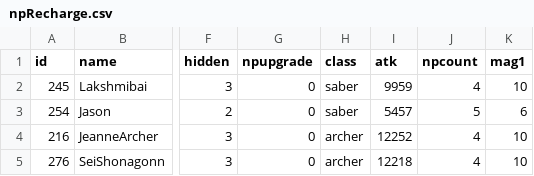
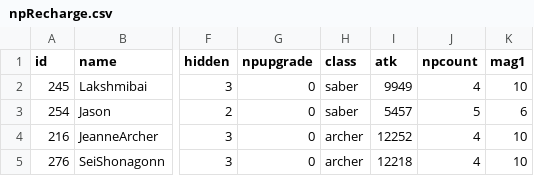
Before and after one commit to Cass07/FgoCalc, a CSV file: Data/npRecharge.csv, drawn as a sheet; only a part is shown, gaps mark what is left out; the diff names each change by its address in the sheet, - before the commit and + after, or states it on an @@ line.

```diff
--- a/Data/npRecharge.csv
+++ b/Data/npRecharge.csv
-I2 (atk): 9959
+I2 (atk): 9949
```
Also changed, not shown: Data/ServDataBase.csv, 1 other file.
